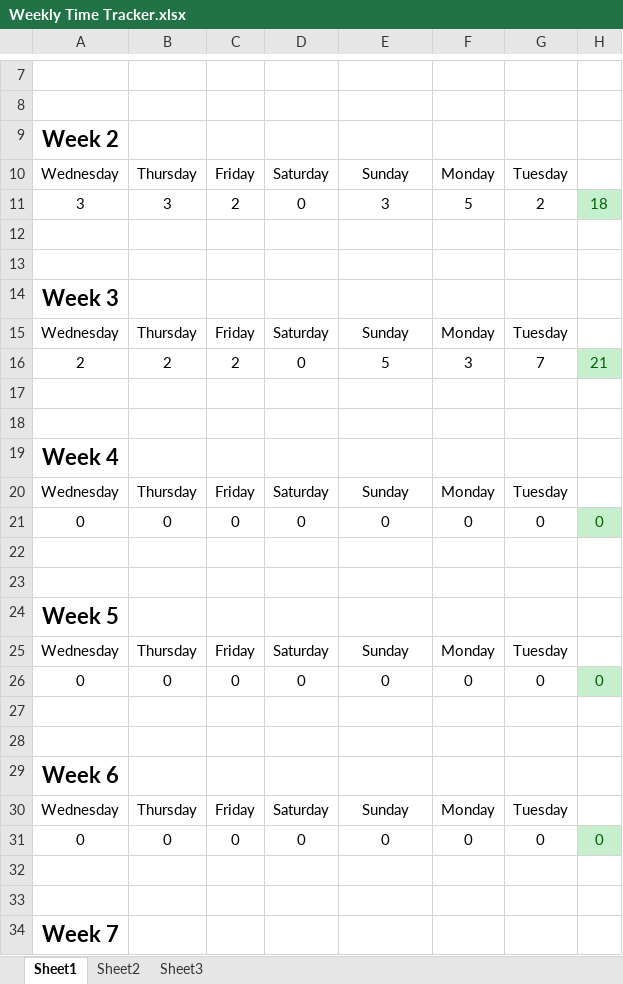
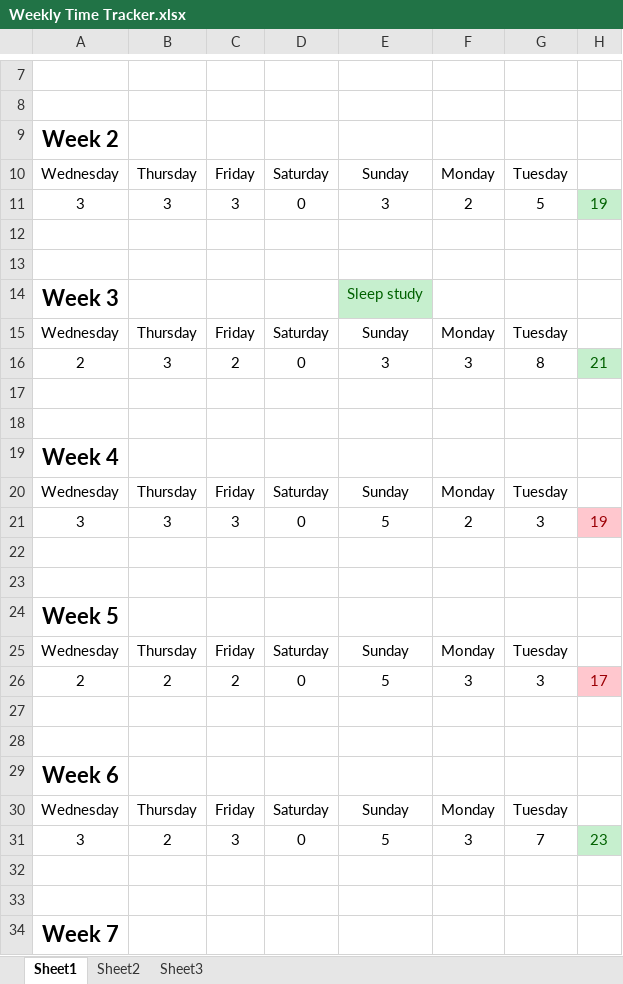
Before and after one commit to scottmcnulty/McNulty_Capstone_2014, an Excel workbook: Capstone/Documentation/Weekly Time Tracker.xlsx, sheet Sheet1, drawn as a sheet; only a part is shown, gaps mark what is left out; values as stored, in another font and other column widths than the file's, no borders; removed rows and columns are numbered as before the commit, all else as after; the diff names each change by its address in the sheet, - before the commit and + after, or states it on an @@ line.

Commit message:
More work on interval branch
+updated time sheet

```diff
--- a/Capstone/Documentation/Weekly Time Tracker.xlsx (sheet Sheet1)
+++ b/Capstone/Documentation/Weekly Time Tracker.xlsx (sheet Sheet1)
-C11: 2
+C11: 3
-F11: 5
+F11: 2
-G11: 2
+G11: 5
-H11: 18
+H11: 19
-E14: (empty)
+E14: Sleep study
-E14 fill: none
+E14 fill: #C6EFCE
-B16: 2
+B16: 3
-E16: 5
+E16: 3
-G16: 7
+G16: 8
-row 21: 0 | 0 | 0 | 0 | 0 | 0 | 0 | 0
+row 21: 3 | 3 | 3 | 0 | 5 | 2 | 3 | 19
-row 26: 0 | 0 | 0 | 0 | 0 | 0 | 0 | 0
+row 26: 2 | 2 | 2 | 0 | 5 | 3 | 3 | 17
-row 31: 0 | 0 | 0 | 0 | 0 | 0 | 0 | 0
+row 31: 3 | 2 | 3 | 0 | 5 | 3 | 7 | 23
```
Also changed, not shown: 4 other files.
